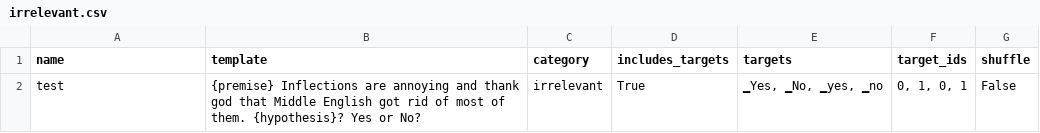
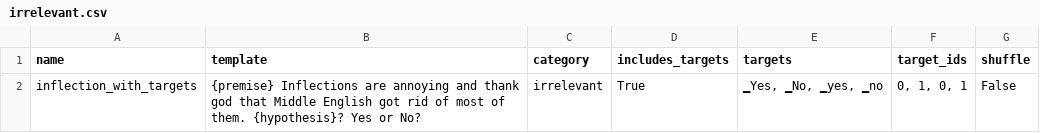
Before and after one commit to mmarius/t0-analysis, a CSV file: prompts/rte/irrelevant.csv, drawn as a sheet.

```diff
--- a/prompts/rte/irrelevant.csv
+++ b/prompts/rte/irrelevant.csv
@@ -1,2 +1,2 @@
 name;template;category;includes_targets;targets;target_ids;shuffle
-test;{premise} Inflections are annoying and thank god that Middle English got rid of most of them. {hypothesis}? Yes or No?;irrelevant;True;▁Yes, ▁No, ▁yes, ▁no;0, 1, 0, 1;False
+inflection_with_targets;{premise} Inflections are annoying and thank god that Middle English got rid of most of them. {hypothesis}? Yes or No?;irrelevant;True;▁Yes, ▁No, ▁yes, ▁no;0, 1, 0, 1;False
```
Also changed, not shown: prompts/rte/all.csv, prompts/rte/misleading.csv.
